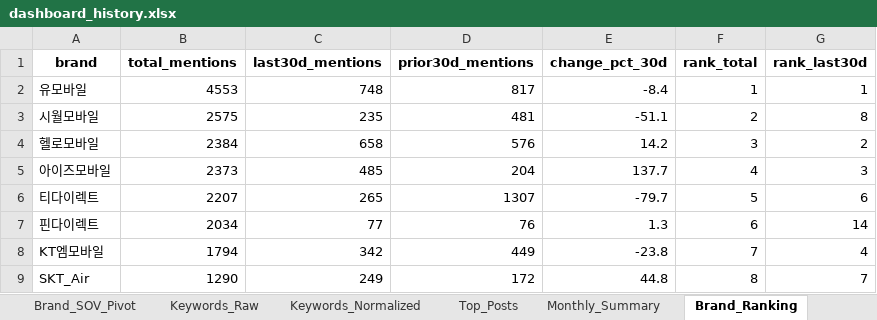
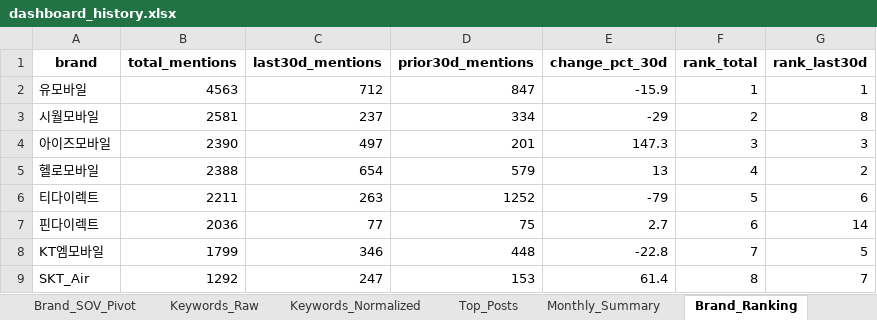
Before and after one commit to rodolfochoi911-lgtm/mvno-market-monitor, an Excel workbook: data/dashboard_history.xlsx, sheet Brand_Ranking, drawn as a sheet; only a part is shown; values as stored, in another font and other column widths than the file's, no borders; removed rows and columns are numbered as before the commit, all else as after; the diff covers the shown part only; the diff names each change by its address in the sheet, - before the commit and + after, or states it on an @@ line.

```diff
--- a/data/dashboard_history.xlsx (sheet Brand_Ranking)
+++ b/data/dashboard_history.xlsx (sheet Brand_Ranking)
-B2 (total_mentions): 4553
+B2 (total_mentions): 4563
-C2 (last30d_mentions): 748
+C2 (last30d_mentions): 712
-D2 (prior30d_mentions): 817
+D2 (prior30d_mentions): 847
-E2 (change_pct_30d): -8.4
+E2 (change_pct_30d): -15.9
-B3 (total_mentions): 2575
+B3 (total_mentions): 2581
-C3 (last30d_mentions): 235
+C3 (last30d_mentions): 237
-D3 (prior30d_mentions): 481
+D3 (prior30d_mentions): 334
-E3 (change_pct_30d): -51.1
+E3 (change_pct_30d): -29
-row 4: 헬로모바일 | 2384 | 658 | 576 | 14.2 | 3 | 2
-B4 (total_mentions): 2373
+B4 (total_mentions): 2390
-C4 (last30d_mentions): 485
+C4 (last30d_mentions): 497
-D4 (prior30d_mentions): 204
+D4 (prior30d_mentions): 201
-E4 (change_pct_30d): 137.7
+E4 (change_pct_30d): 147.3
-F4 (rank_total): 4
+F4 (rank_total): 3
+row 5: 헬로모바일 | 2388 | 654 | 579 | 13 | 4 | 2
-B6 (total_mentions): 2207
+B6 (total_mentions): 2211
-C6 (last30d_mentions): 265
+C6 (last30d_mentions): 263
-D6 (prior30d_mentions): 1307
+D6 (prior30d_mentions): 1252
-E6 (change_pct_30d): -79.7
+E6 (change_pct_30d): -79
-B7 (total_mentions): 2034
+B7 (total_mentions): 2036
-D7 (prior30d_mentions): 76
+D7 (prior30d_mentions): 75
-E7 (change_pct_30d): 1.3
+E7 (change_pct_30d): 2.7
-B8 (total_mentions): 1794
+B8 (total_mentions): 1799
-C8 (last30d_mentions): 342
+C8 (last30d_mentions): 346
-D8 (prior30d_mentions): 449
+D8 (prior30d_mentions): 448
-E8 (change_pct_30d): -23.8
+E8 (change_pct_30d): -22.8
-G8 (rank_last30d): 4
+G8 (rank_last30d): 5
-B9 (total_mentions): 1290
+B9 (total_mentions): 1292
-C9 (last30d_mentions): 249
+C9 (last30d_mentions): 247
-D9 (prior30d_mentions): 172
+D9 (prior30d_mentions): 153
-E9 (change_pct_30d): 44.8
+E9 (change_pct_30d): 61.4
```
Also changed, not shown: 2 added rows, 2 removed rows and 55 edited cells elsewhere in this sheet, sheet Top_Posts, sheet Keyword_Spike, sheet Brand_SOV_Long, sheet Keywords_Normalized, sheet Keywords_Raw, sheet Brand_SOV_Pivot, 3 more sheets.
